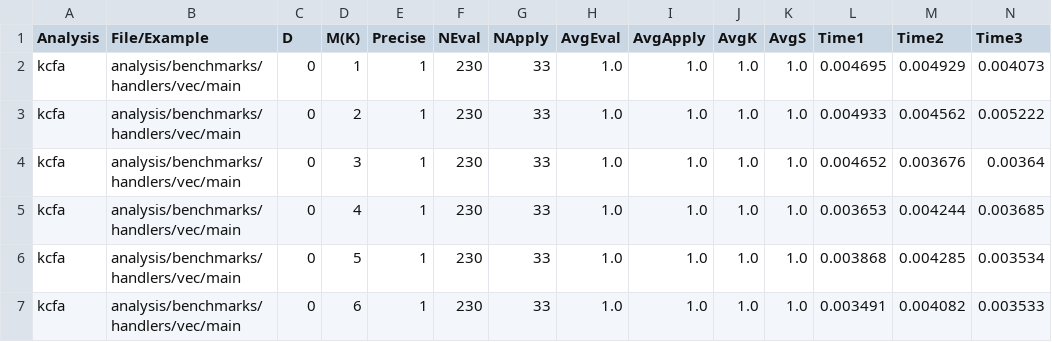
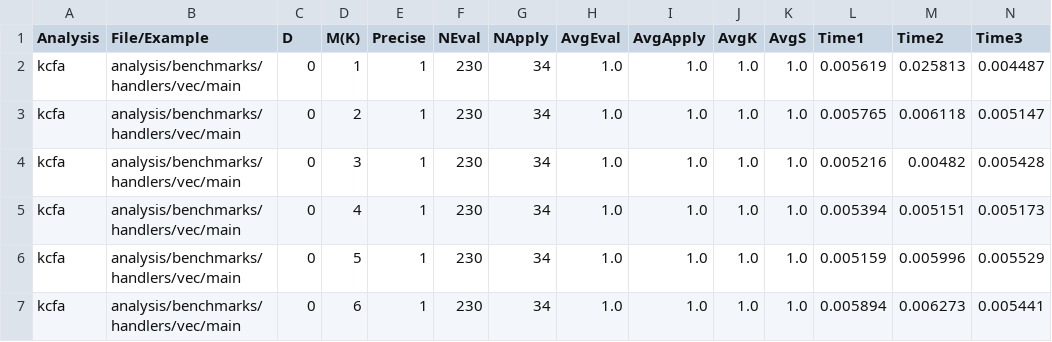
Before and after one commit to TimWhiting/koka, a CSV file: benchmarks/results/handlers/vec/kcfa-0-6.csv, drawn as a sheet.

```diff
--- a/benchmarks/results/handlers/vec/kcfa-0-6.csv
+++ b/benchmarks/results/handlers/vec/kcfa-0-6.csv
@@ -1,7 +1,7 @@
 Analysis,File/Example,D,M(K),Precise,NEval,NApply,AvgEval,AvgApply,AvgK,AvgS,Time1,Time2,Time3
-kcfa,analysis/benchmarks/handlers/vec/main,0,1,1,230,33,1.0,1.0,1.0,1.0,0.004695,0.004929,0.004073
-kcfa,analysis/benchmarks/handlers/vec/main,0,2,1,230,33,1.0,1.0,1.0,1.0,0.004933,0.004562,0.005222
-kcfa,analysis/benchmarks/handlers/vec/main,0,3,1,230,33,1.0,1.0,1.0,1.0,0.004652,0.003676,0.00364
-kcfa,analysis/benchmarks/handlers/vec/main,0,4,1,230,33,1.0,1.0,1.0,1.0,0.003653,0.004244,0.003685
-kcfa,analysis/benchmarks/handlers/vec/main,0,5,1,230,33,1.0,1.0,1.0,1.0,0.003868,0.004285,0.003534
-kcfa,analysis/benchmarks/handlers/vec/main,0,6,1,230,33,1.0,1.0,1.0,1.0,0.003491,0.004082,0.003533
+kcfa,analysis/benchmarks/handlers/vec/main,0,1,1,230,34,1.0,1.0,1.0,1.0,0.005619,0.025813,0.004487
+kcfa,analysis/benchmarks/handlers/vec/main,0,2,1,230,34,1.0,1.0,1.0,1.0,0.005765,0.006118,0.005147
+kcfa,analysis/benchmarks/handlers/vec/main,0,3,1,230,34,1.0,1.0,1.0,1.0,0.005216,0.00482,0.005428
+kcfa,analysis/benchmarks/handlers/vec/main,0,4,1,230,34,1.0,1.0,1.0,1.0,0.005394,0.005151,0.005173
+kcfa,analysis/benchmarks/handlers/vec/main,0,5,1,230,34,1.0,1.0,1.0,1.0,0.005159,0.005996,0.005529
+kcfa,analysis/benchmarks/handlers/vec/main,0,6,1,230,34,1.0,1.0,1.0,1.0,0.005894,0.006273,0.005441
```
Also changed, not shown: benchmarks/results/suite/basic/kcfa-0-6.csv, benchmarks/results/suite/nested/kcfa-0-6.csv, 17 other files.
